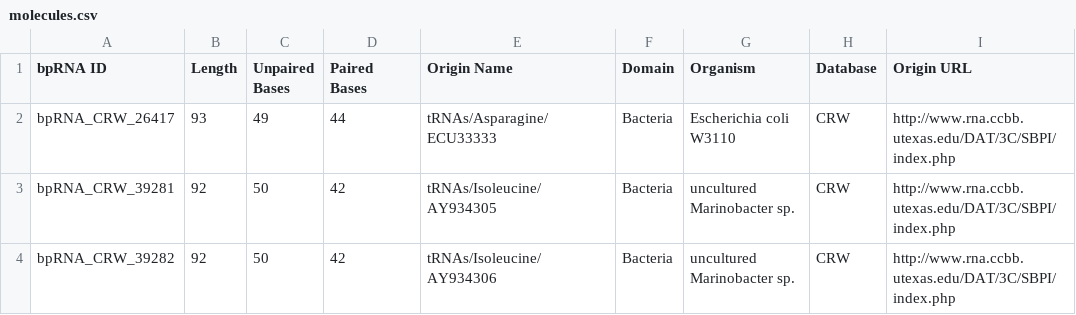
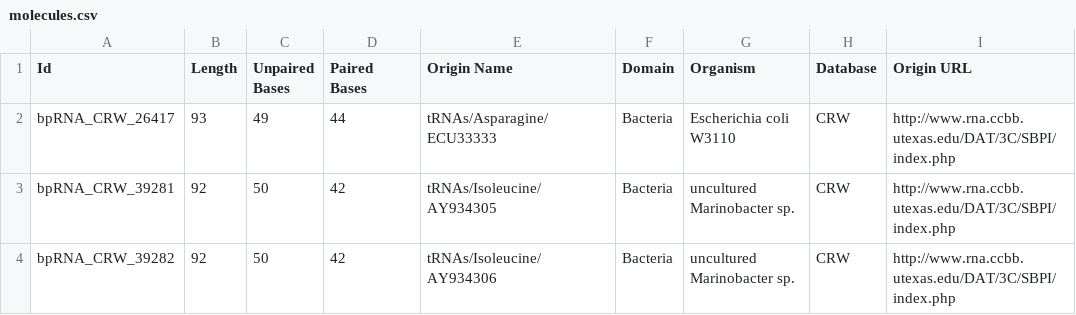
Before and after one commit to two-pie/comparative-methods-RNA-secondary-structures, a CSV file: workbench/DatasetFunctional/molecules.csv, drawn as a sheet; only a part is shown; the diff names each change by its address in the sheet, - before the commit and + after, or states it on an @@ line.

```diff
--- a/workbench/DatasetFunctional/molecules.csv
+++ b/workbench/DatasetFunctional/molecules.csv
-A1: bpRNA ID
+A1: Id
```
Also changed, not shown: 7 other files.
